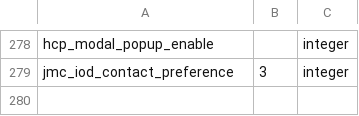
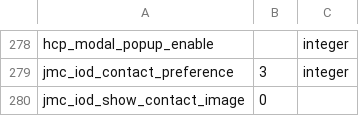
Before and after one commit to geertvangent/jmc-test, a CSV file: draft/config-preprod.csv, drawn as a sheet; only a part is shown, gaps mark what is left out.

```diff
--- a/draft/config-preprod.csv
+++ b/draft/config-preprod.csv
@@ -279 +279,2 @@
 "jmc_iod_contact_preference","3","integer"
+"jmc_iod_show_contact_image","0",""
```
Also changed, not shown: draft/config-dev.csv, draft/config-prod.csv, 2 other files.
